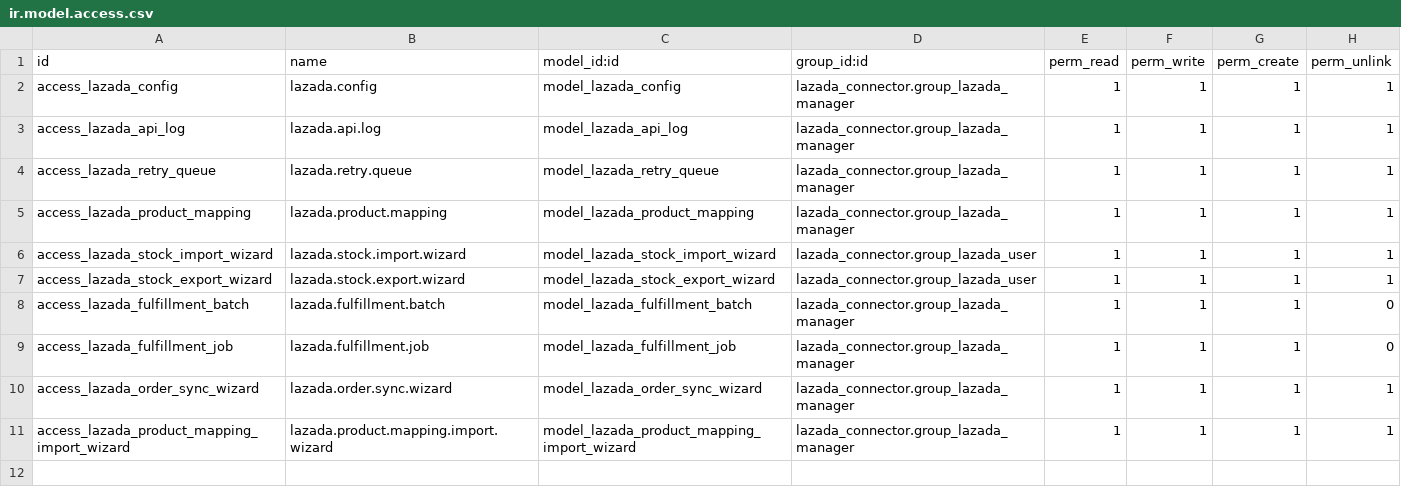
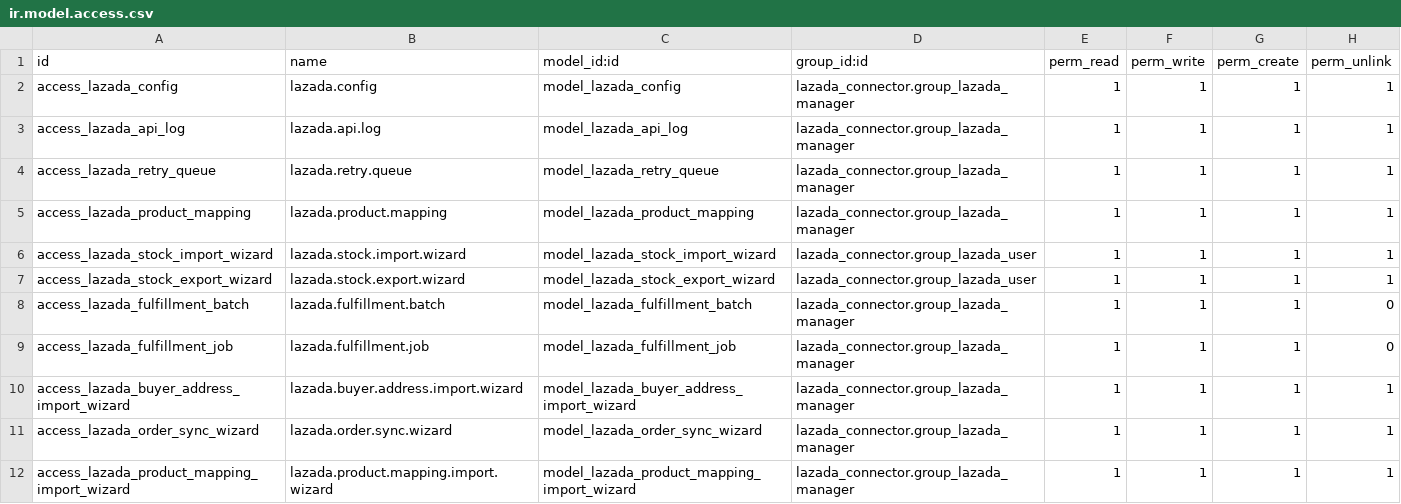
Before and after one commit to apcball/apcball, a CSV file: lazada_connector/security/ir.model.access.csv, drawn as a sheet; the diff names each change by its address in the sheet, - before the commit and + after, or states it on an @@ line.

```diff
--- a/lazada_connector/security/ir.model.access.csv
+++ b/lazada_connector/security/ir.model.access.csv
+row 10: access_lazada_buyer_address_import_wizard | lazada.buyer.address.import.wizard | model_lazada_buyer_address_import_wizard | lazada_connector.group_lazada_manager | 1 | 1 | 1 | 1
```
Also changed, not shown: 20 other files.
